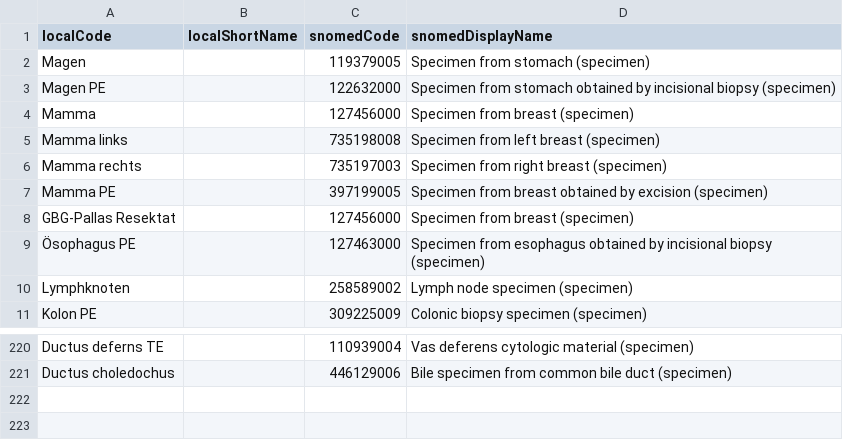
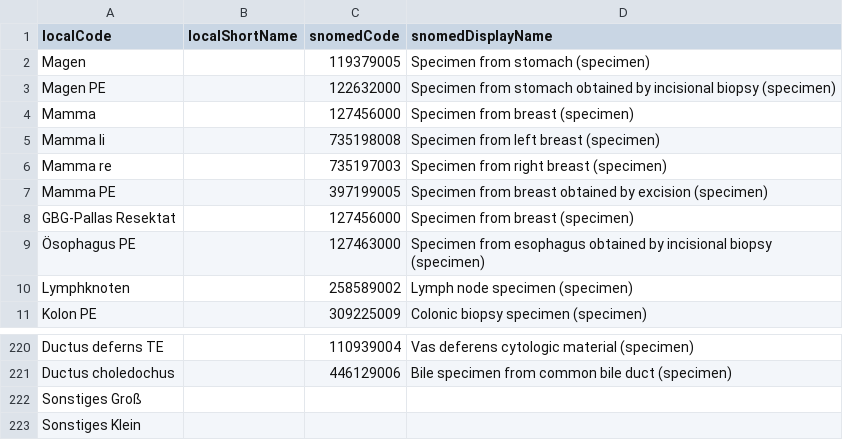
Before and after one commit to diz-unimr/nexus-patho-to-fhir, a CSV file: src/main/resources/mappings/specimenType.csv, drawn as a sheet; only a part is shown, gaps mark what is left out.

Commit message:
fix: updates some specimen mappings

```diff
--- a/src/main/resources/mappings/specimenType.csv
+++ b/src/main/resources/mappings/specimenType.csv
@@ -4,4 +4,4 @@ Magen PE,,122632000,Specimen from stomach obtained by incisional biopsy (specime
 Mamma,,127456000,Specimen from breast (specimen)
-Mamma links,,735198008,Specimen from left breast (specimen)
-Mamma rechts,,735197003,Specimen from right breast (specimen)
+Mamma li,,735198008,Specimen from left breast (specimen)
+Mamma re,,735197003,Specimen from right breast (specimen)
 Mamma PE,,397199005,Specimen from breast obtained by excision (specimen)
@@ -221 +221,3 @@ Ductus deferns TE,,110939004,Vas deferens cytologic material (specimen)
 Ductus choledochus,,446129006,Bile specimen from common bile duct (specimen)
+Sonstiges Groß,,,
+Sonstiges Klein,,,
```
Also changed, not shown: src/main/resources/mappings/specimenExtractionMethod.csv.
